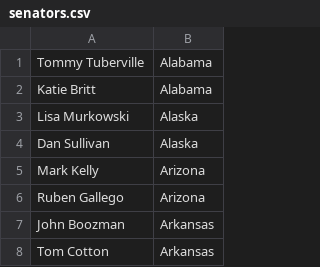
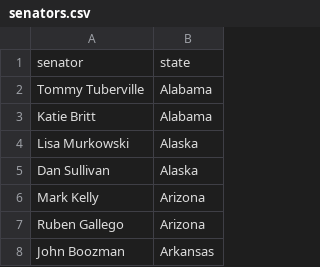
Before and after one commit to cassidywaldrip/nio_keywords, a CSV file: senators.csv, drawn as a sheet; only a part is shown; the shorter side is filled out with more unchanged rows.

```diff
--- a/senators.csv
+++ b/senators.csv
@@ -1 +1,2 @@
+senator,state
 Tommy Tuberville,Alabama
```
Also changed, not shown: country_names.csv, governors.csv, 6 other files.
